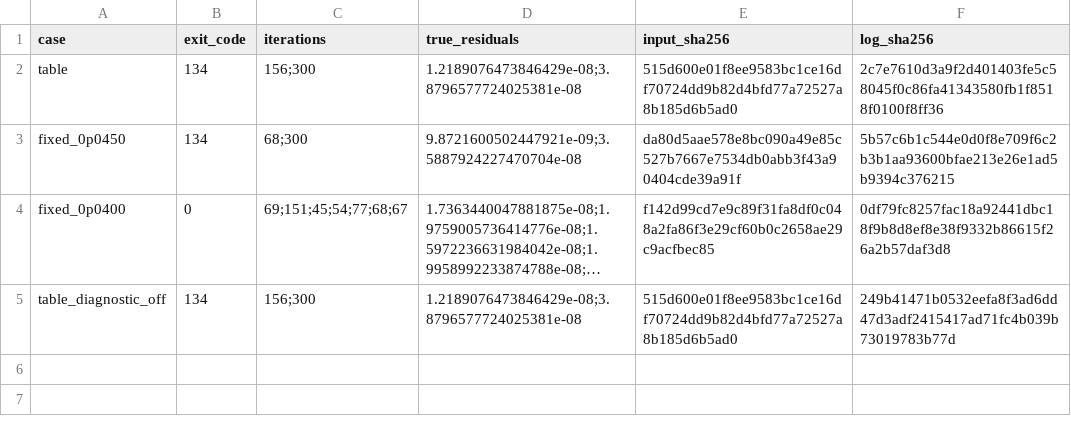
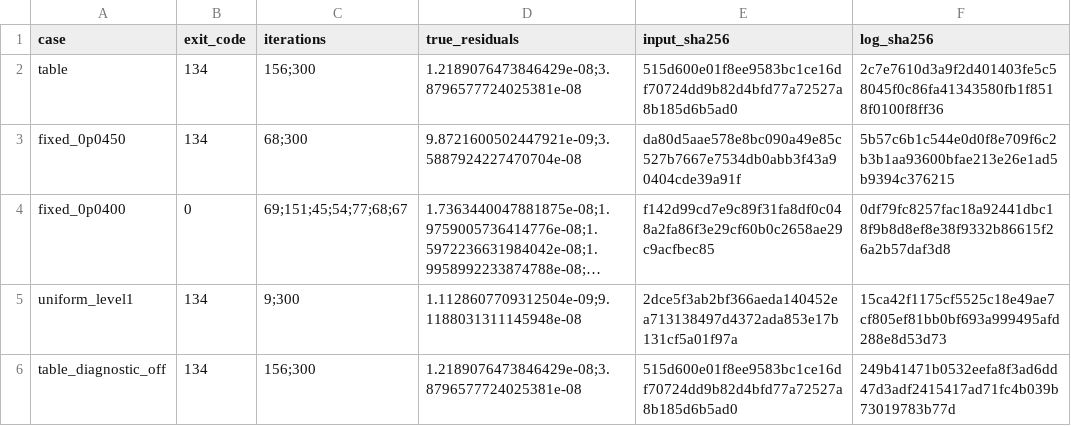
Before and after one commit to mizutani09/athena, a CSV file: tst/nrfld_validation/wor92_residual_precision_results_20261107/runs.csv, drawn as a sheet; long unchanged cells end in …; the diff names each change by its address in the sheet, - before the commit and + after, or states it on an @@ line.

```diff
--- a/tst/nrfld_validation/wor92_residual_precision_results_20261107/runs.csv
+++ b/tst/nrfld_validation/wor92_residual_precision_results_20261107/runs.csv
+row 5: uniform_level1 | 134 | 9;300 | 1.1128607709312504e-09;9.1188031311145948e-08 | 2dce5f3ab2bf366aeda140452ea713138497d4372ada853e17b131cf5a01f97a | 15ca42f1175cf5525c18e49ae7cf805ef81bb0bf693a999495afd288e8d53d73
```
Also changed, not shown: tst/nrfld_validation/wor92_residual_precision_results_20261107/residuals.csv, 5 other files.
